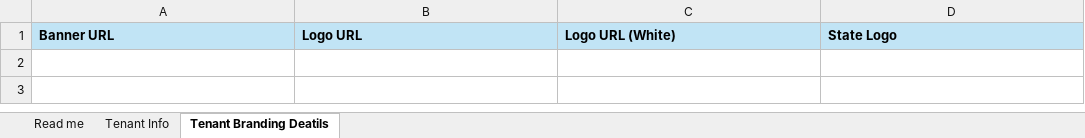
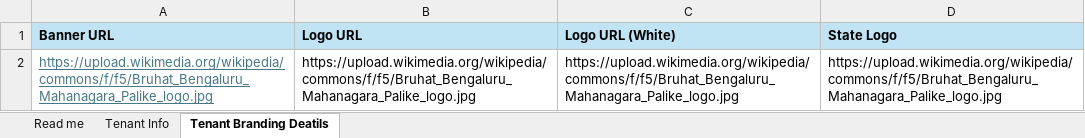
Before and after one commit to egovernments/Citizen-Complaint-Resolution-System, an Excel workbook: utilities/pgr_dataLoader/templates/Tenant And branding master.xlsx, sheet Tenant Branding Deatils, drawn as a sheet; values as stored, in another font and other column widths than the file's, no borders; charts and pictures not drawn; the diff names each change by its address in the sheet, - before the commit and + after, or states it on an @@ line.

```diff
--- a/utilities/pgr_dataLoader/templates/Tenant And branding master.xlsx (sheet Tenant Branding Deatils)
+++ b/utilities/pgr_dataLoader/templates/Tenant And branding master.xlsx (sheet Tenant Branding Deatils)
+row 2: https://upload.wikimedia.org/wikipedia/commons/f/f5/Bruhat_Bengaluru_Mahanagara_Palike_logo.jpg | https://upload.wikimedia.org/wikipedia/commons/f/f5/Bruhat_Bengaluru_Mahanagara_Palike_logo.jpg | https://upload.wikimedia.org/wikipedia/commons/f/f5/Bruhat_Bengaluru_Mahanagara_Palike_logo.jpg | https://upload.wikimedia.org/wikipedia/commons/f/f5/Bruhat_Bengaluru_Mahanagara_Palike_logo.jpg
```
Also changed, not shown: sheet Read me, sheet Tenant Info, charts or pictures, utilities/pgr_dataLoader/templates/Common and Complaint Master.xlsx, 5 other files.
